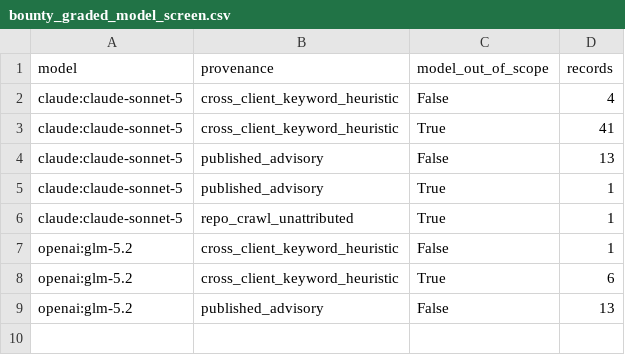
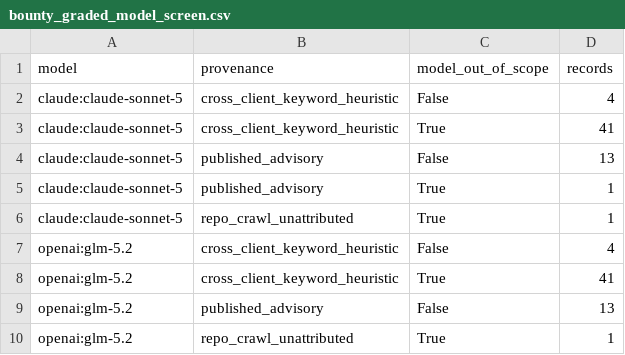
Before and after one commit to NyxFoundation/ethereum-vuln-dataset, a CSV file: docs/paper/tables/bounty_graded_model_screen.csv, drawn as a sheet.

```diff
--- a/docs/paper/tables/bounty_graded_model_screen.csv
+++ b/docs/paper/tables/bounty_graded_model_screen.csv
@@ -6,4 +6,5 @@ claude:claude-sonnet-5,published_advisory,True,1
 claude:claude-sonnet-5,repo_crawl_unattributed,True,1
-openai:glm-5.2,cross_client_keyword_heuristic,False,1
-openai:glm-5.2,cross_client_keyword_heuristic,True,6
+openai:glm-5.2,cross_client_keyword_heuristic,False,4
+openai:glm-5.2,cross_client_keyword_heuristic,True,41
 openai:glm-5.2,published_advisory,False,13
+openai:glm-5.2,repo_crawl_unattributed,True,1
```
Also changed, not shown: docs/paper/tables/bounty_graded_model_screen_by_row.csv, 7 other files.
